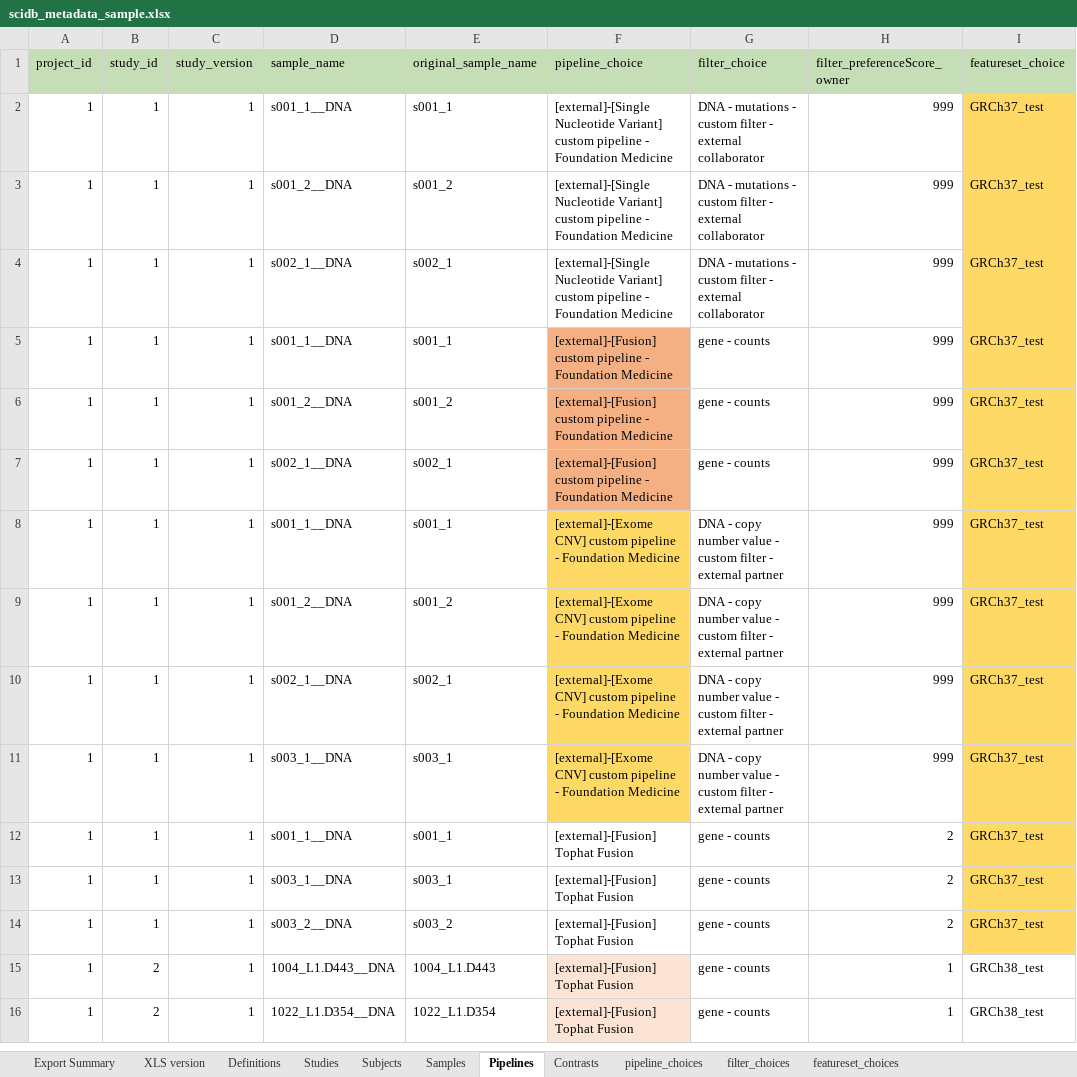
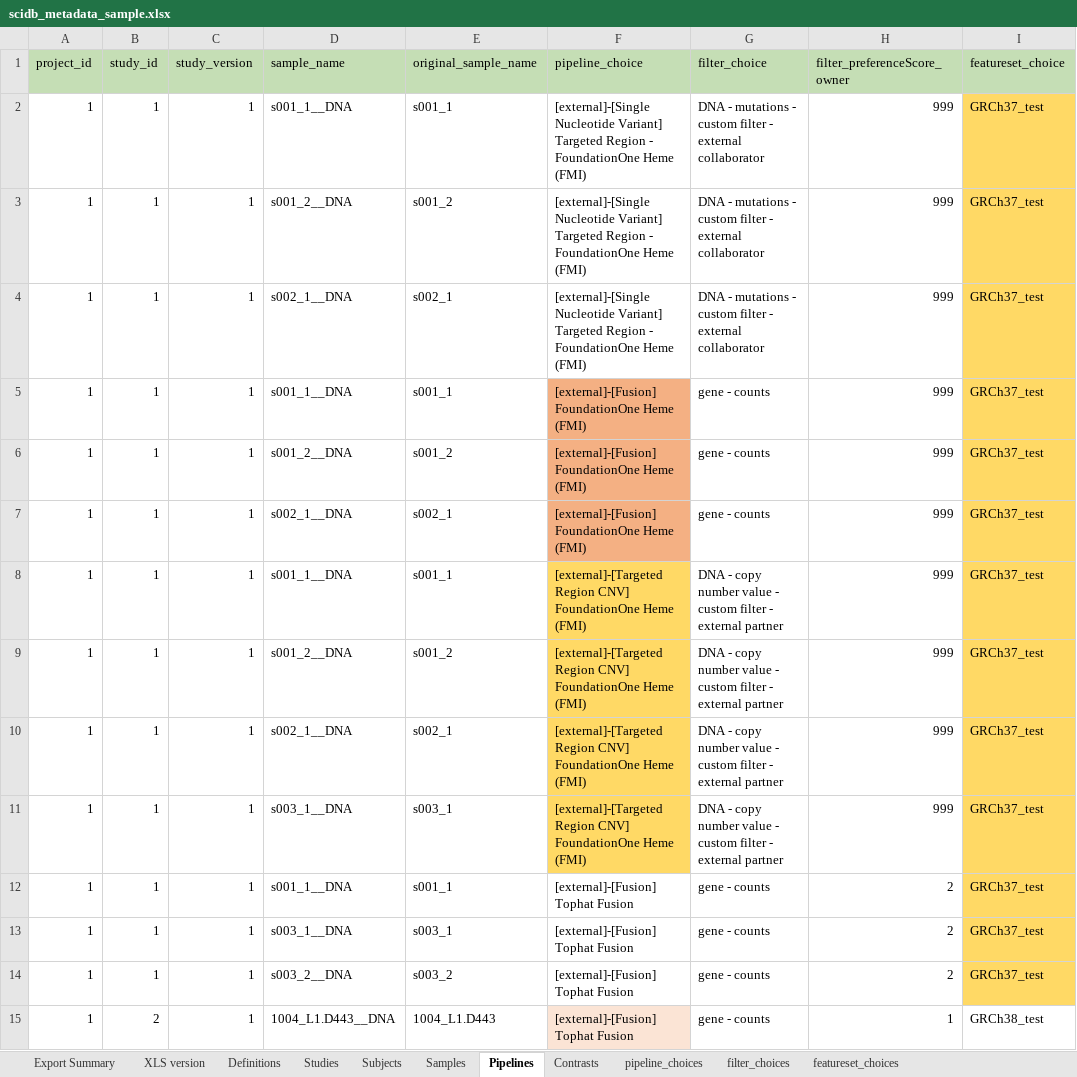
Before and after one commit to aadamk/revealgenomics, an Excel workbook: inst/extdata/scidb_metadata_sample.xlsx, sheet Pipelines, drawn as a sheet; only a part is shown; the shorter side is filled out with more unchanged rows; values as stored, in another font and other column widths than the file's, no borders; the diff names each change by its address in the sheet, - before the commit and + after, or states it on an @@ line.

Commit message:
update excel template with update pipeline names

```diff
--- a/inst/extdata/scidb_metadata_sample.xlsx (sheet Pipelines)
+++ b/inst/extdata/scidb_metadata_sample.xlsx (sheet Pipelines)
-F2:F4 (pipeline_choice): …Nucleotide Variant] custom pipeline - Foundation Medicine
+F2:F4 (pipeline_choice): …Nucleotide Variant] Targeted Region - FoundationOne Heme (FMI)
-F5:F7 (pipeline_choice): [external]-[Fusion] custom pipeline - Foundation Medicine
+F5:F7 (pipeline_choice): [external]-[Fusion] FoundationOne Heme (FMI)
-F8:F11 (pipeline_choice): [external]-[Exome CNV] custom pipeline - Foundation Medicine
+F8:F11 (pipeline_choice): [external]-[Targeted Region CNV] FoundationOne Heme (FMI)
```
Also changed, not shown: sheet pipeline_choices, charts or pictures.
